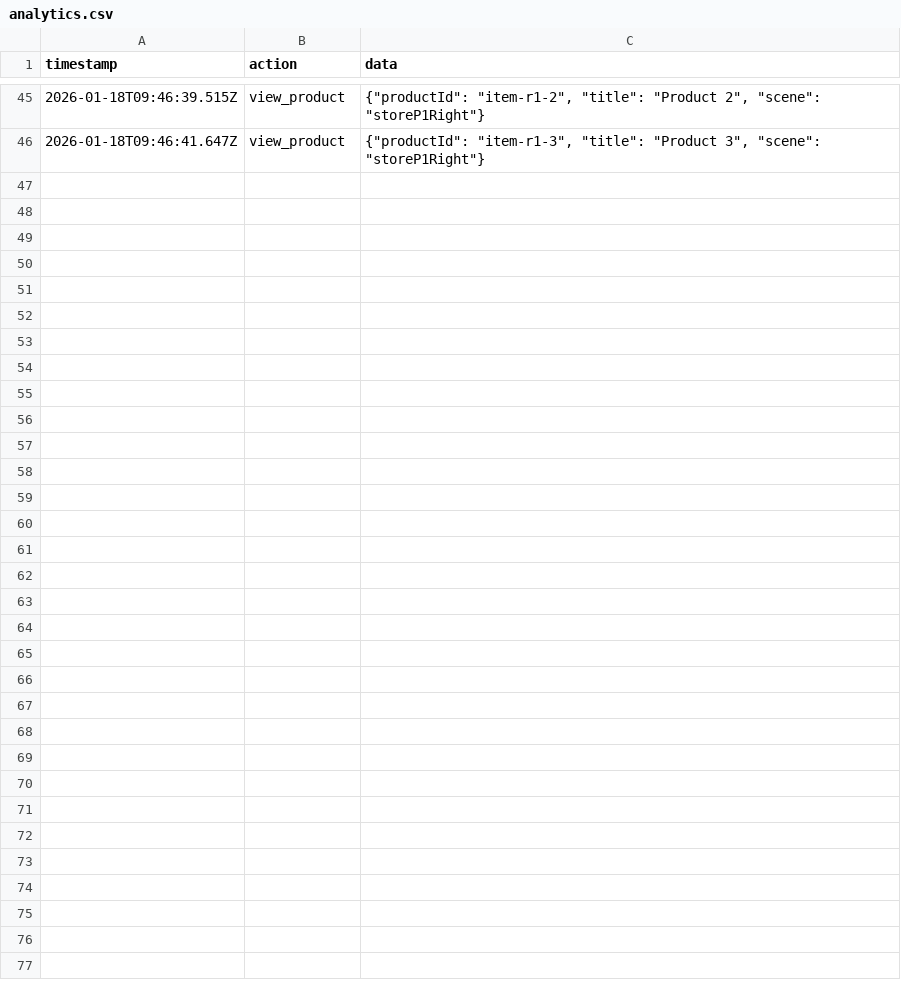
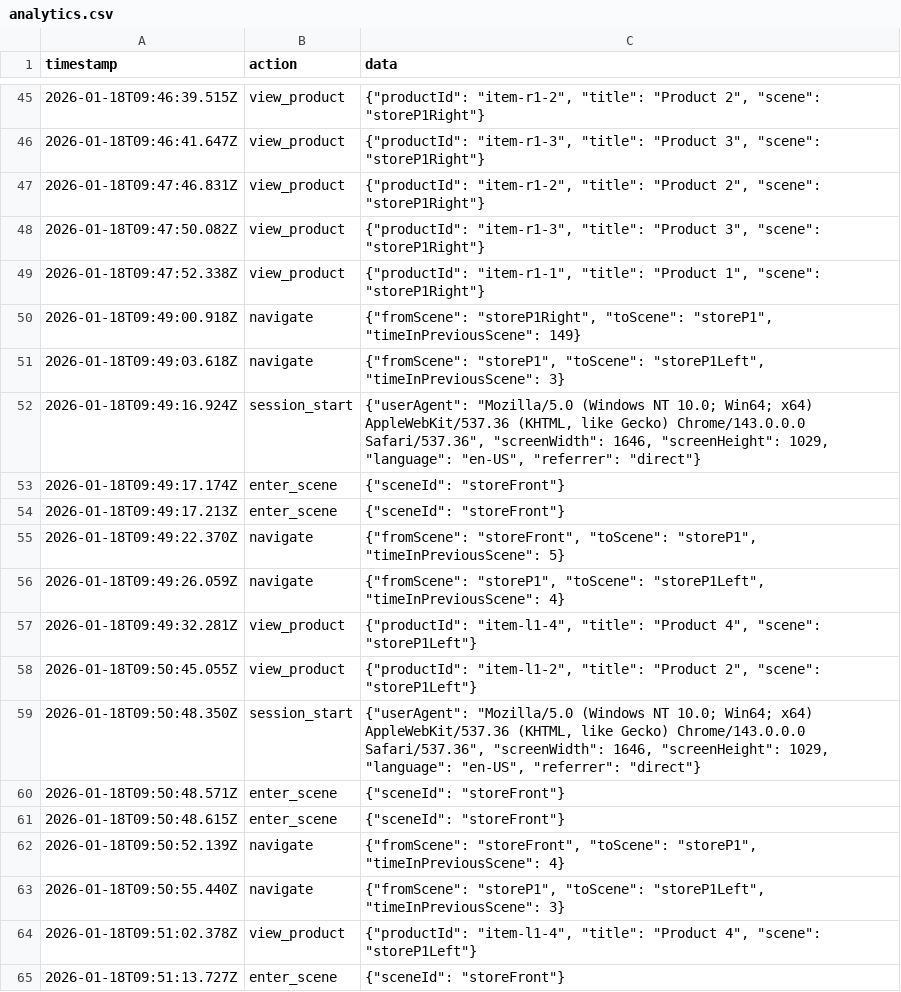
Before and after one commit to ruyot/shopiverse, a CSV file: backend/data/analytics.csv, drawn as a sheet; only a part is shown, gaps mark what is left out; the diff covers the shown part only.

```diff
--- a/backend/data/analytics.csv
+++ b/backend/data/analytics.csv
@@ -46 +46,20 @@ timestamp,action,data
 2026-01-18T09:46:41.647Z,view_product,"{""productId"": ""item-r1-3"", ""title"": ""Product 3"", ""scene"": ""storeP1Right""}"
+2026-01-18T09:47:46.831Z,view_product,"{""productId"": ""item-r1-2"", ""title"": ""Product 2"", ""scene"": ""storeP1Right""}"
+2026-01-18T09:47:50.082Z,view_product,"{""productId"": ""item-r1-3"", ""title"": ""Product 3"", ""scene"": ""storeP1Right""}"
+2026-01-18T09:47:52.338Z,view_product,"{""productId"": ""item-r1-1"", ""title"": ""Product 1"", ""scene"": ""storeP1Right""}"
+2026-01-18T09:49:00.918Z,navigate,"{""fromScene"": ""storeP1Right"", ""toScene"": ""storeP1"", ""timeInPreviousScene"": 149}"
+2026-01-18T09:49:03.618Z,navigate,"{""fromScene"": ""storeP1"", ""toScene"": ""storeP1Left"", ""timeInPreviousScene"": 3}"
+2026-01-18T09:49:16.924Z,session_start,"{""userAgent"": ""Mozilla/5.0 (Windows NT 10.0; Win64; x64) AppleWebKit/537.36 (KHTML, like Gecko) Chrome/143.0.0.0 Safari/537.36"", ""screenWidth"": 1646, ""screenHeight"": 1029, ""language"": ""en-US"", ""referrer"": ""direct""}"
+2026-01-18T09:49:17.174Z,enter_scene,"{""sceneId"": ""storeFront""}"
+2026-01-18T09:49:17.213Z,enter_scene,"{""sceneId"": ""storeFront""}"
+2026-01-18T09:49:22.370Z,navigate,"{""fromScene"": ""storeFront"", ""toScene"": ""storeP1"", ""timeInPreviousScene"": 5}"
+2026-01-18T09:49:26.059Z,navigate,"{""fromScene"": ""storeP1"", ""toScene"": ""storeP1Left"", ""timeInPreviousScene"": 4}"
+2026-01-18T09:49:32.281Z,view_product,"{""productId"": ""item-l1-4"", ""title"": ""Product 4"", ""scene"": ""storeP1Left""}"
+2026-01-18T09:50:45.055Z,view_product,"{""productId"": ""item-l1-2"", ""title"": ""Product 2"", ""scene"": ""storeP1Left""}"
+2026-01-18T09:50:48.350Z,session_start,"{""userAgent"": ""Mozilla/5.0 (Windows NT 10.0; Win64; x64) AppleWebKit/537.36 (KHTML, like Gecko) Chrome/143.0.0.0 Safari/537.36"", ""screenWidth"": 1646, ""screenHeight"": 1029, ""language"": ""en-US"", ""referrer"": ""direct""}"
+2026-01-18T09:50:48.571Z,enter_scene,"{""sceneId"": ""storeFront""}"
+2026-01-18T09:50:48.615Z,enter_scene,"{""sceneId"": ""storeFront""}"
+2026-01-18T09:50:52.139Z,navigate,"{""fromScene"": ""storeFront"", ""toScene"": ""storeP1"", ""timeInPreviousScene"": 4}"
+2026-01-18T09:50:55.440Z,navigate,"{""fromScene"": ""storeP1"", ""toScene"": ""storeP1Left"", ""timeInPreviousScene"": 3}"
+2026-01-18T09:51:02.378Z,view_product,"{""productId"": ""item-l1-4"", ""title"": ""Product 4"", ""scene"": ""storeP1Left""}"
+2026-01-18T09:51:13.727Z,enter_scene,"{""sceneId"": ""storeFront""}"
```
Also changed, not shown: 27 added rows elsewhere in this file, 4 other files.
